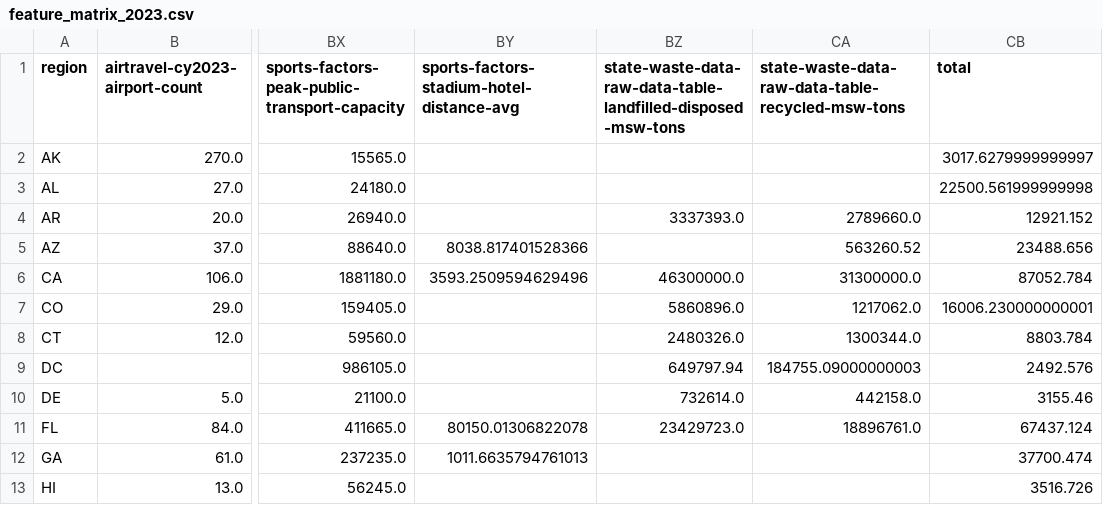
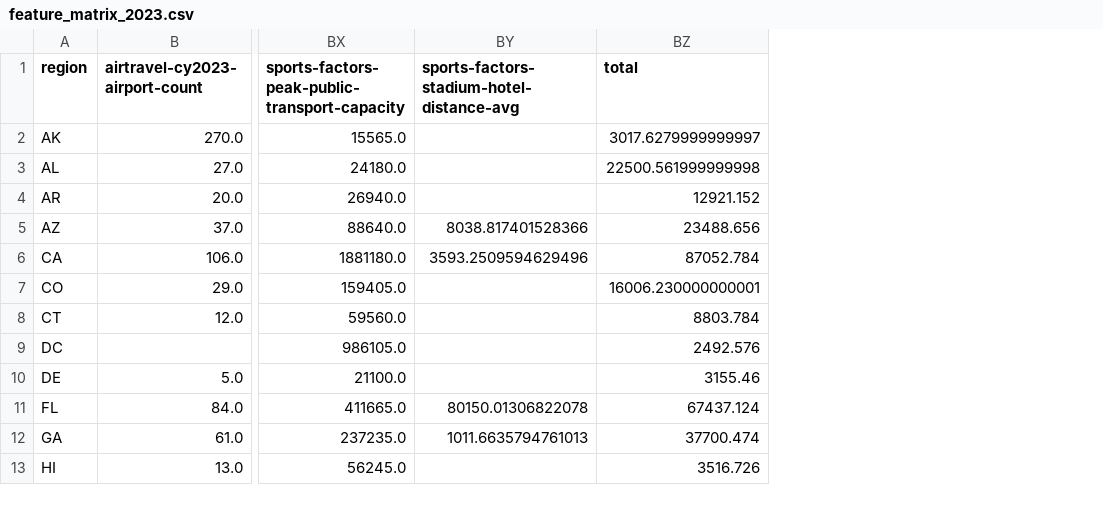
Before and after one commit to YcxBJ80/HiMCM-2025-Problem-B-, a CSV file: outputs/model/feature_matrix_2023.csv, drawn as a sheet; only a part is shown, gaps mark what is left out; the diff names each change by its address in the sheet, - before the commit and + after, or states it on an @@ line.

```diff
--- a/outputs/model/feature_matrix_2023.csv
+++ b/outputs/model/feature_matrix_2023.csv
-column BZ, rows 1-11: state-waste-data-raw-data-table-landfilled-disposed-msw-tons |  |  | 3337393.0 |  | 46300000.0 | 5860896.0 | 2480326.0 | 649797.94 | 732614.0 | 23429723.0
-column CA, rows 1-11: state-waste-data-raw-data-table-recycled-msw-tons |  |  | 2789660.0 | 563260.52 | 31300000.0 | 1217062.0 | 1300344.0 | 184755.09000000003 | 442158.0 | 18896761.0
```
Also changed, not shown: outputs/intermediate/indicator_classification_2023.csv, outputs/model/category_indicator_weights_2023.csv, 19 other files.
